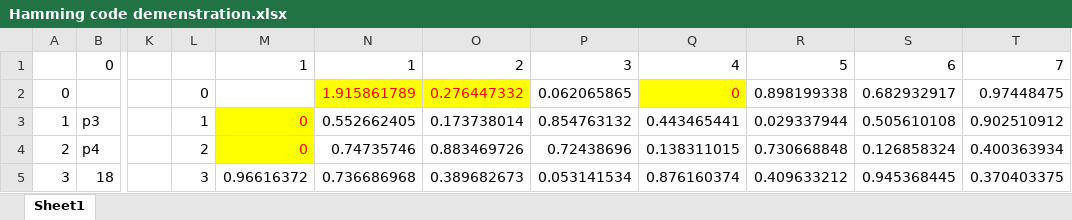
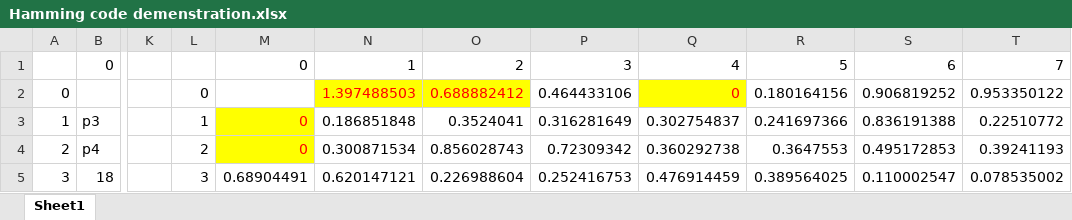
Before and after one commit to luckunately/ELEC433-Projects, an Excel workbook: Hamming code demenstration.xlsx, sheet Sheet1, drawn as a sheet; only a part is shown, gaps mark what is left out; values as stored, in another font and other column widths than the file's, no borders; the diff covers the shown part only; the diff names each change by its address in the sheet, - before the commit and + after, or states it on an @@ line.

```diff
--- a/Hamming code demenstration.xlsx (sheet Sheet1)
+++ b/Hamming code demenstration.xlsx (sheet Sheet1)
-M1: 1
+M1: 0
-N2: 1.915861789
+N2: 1.397488503
-O2: 0.276447332
+O2: 0.688882412
-P2: 0.062065865
+P2: 0.464433106
-R2: 0.898199338
+R2: 0.180164156
-S2: 0.682932917
+S2: 0.906819252
-T2: 0.97448475
+T2: 0.953350122
-N3: 0.552662405
+N3: 0.186851848
-O3: 0.173738014
+O3: 0.3524041
-P3: 0.854763132
+P3: 0.316281649
-Q3: 0.443465441
+Q3: 0.302754837
-R3: 0.029337944
+R3: 0.241697366
-S3: 0.505610108
+S3: 0.836191388
-T3: 0.902510912
+T3: 0.22510772
-N4: 0.74735746
+N4: 0.300871534
-O4: 0.883469726
+O4: 0.856028743
-P4: 0.72438696
+P4: 0.72309342
-Q4: 0.138311015
+Q4: 0.360292738
-R4: 0.730668848
+R4: 0.3647553
-S4: 0.126858324
+S4: 0.495172853
-T4: 0.400363934
+T4: 0.39241193
-M5: 0.96616372
+M5: 0.68904491
-N5: 0.736686968
+N5: 0.620147121
-O5: 0.389682673
+O5: 0.226988604
-P5: 0.053141534
+P5: 0.252416753
-Q5: 0.876160374
+Q5: 0.476914459
-R5: 0.409633212
+R5: 0.389564025
-S5: 0.945368445
+S5: 0.110002547
-T5: 0.370403375
+T5: 0.078535002
```
Also changed, not shown: 38 edited cells elsewhere in this sheet, 1 other file.
